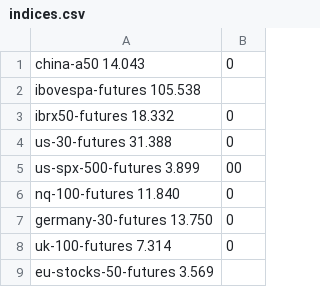
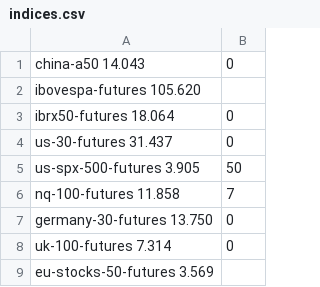
Before and after one commit to kaus1000/1-Hackathon-LUZ, a CSV file: indices.csv, drawn as a sheet.

```diff
--- a/indices.csv
+++ b/indices.csv
@@ -1,7 +1,7 @@
 china-a50 14.043,0
-ibovespa-futures 105.538
-ibrx50-futures 18.332,0
-us-30-futures 31.388,0
-us-spx-500-futures 3.899,00
-nq-100-futures 11.840,0
+ibovespa-futures 105.620
+ibrx50-futures 18.064,0
+us-30-futures 31.437,0
+us-spx-500-futures 3.905,50
+nq-100-futures 11.858,7
 germany-30-futures 13.750,0
```
Also changed, not shown: 6 other files.
